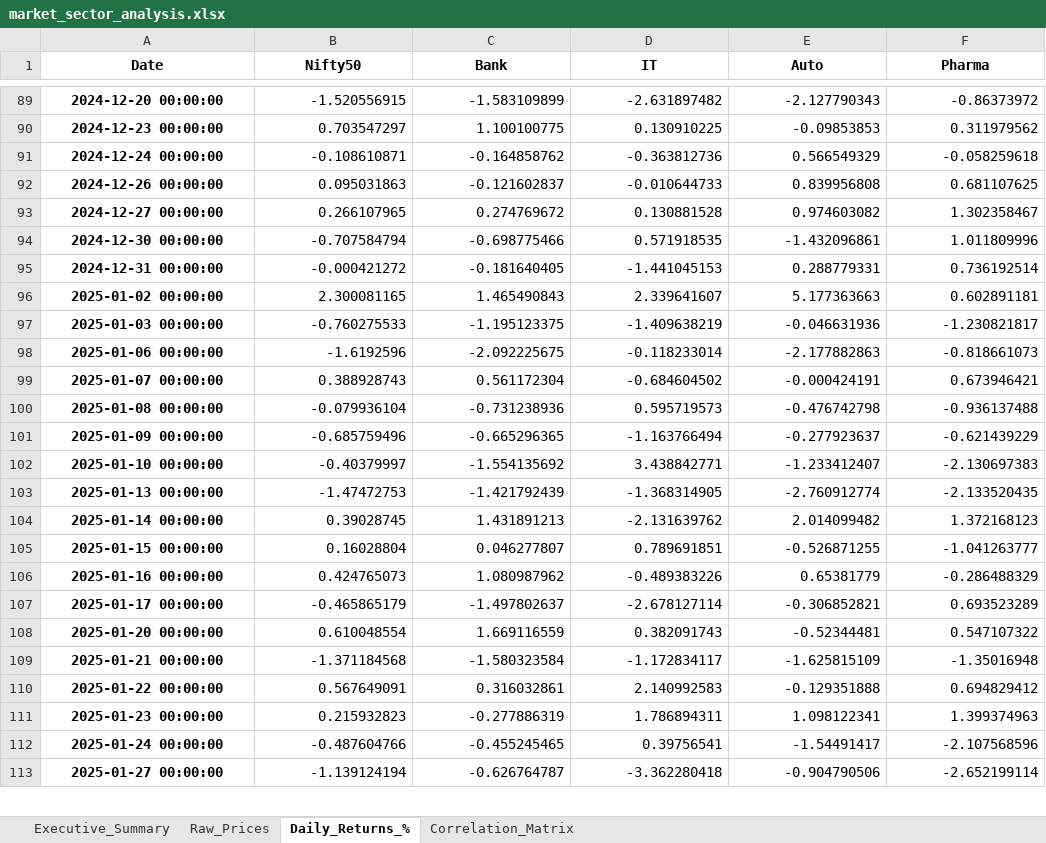
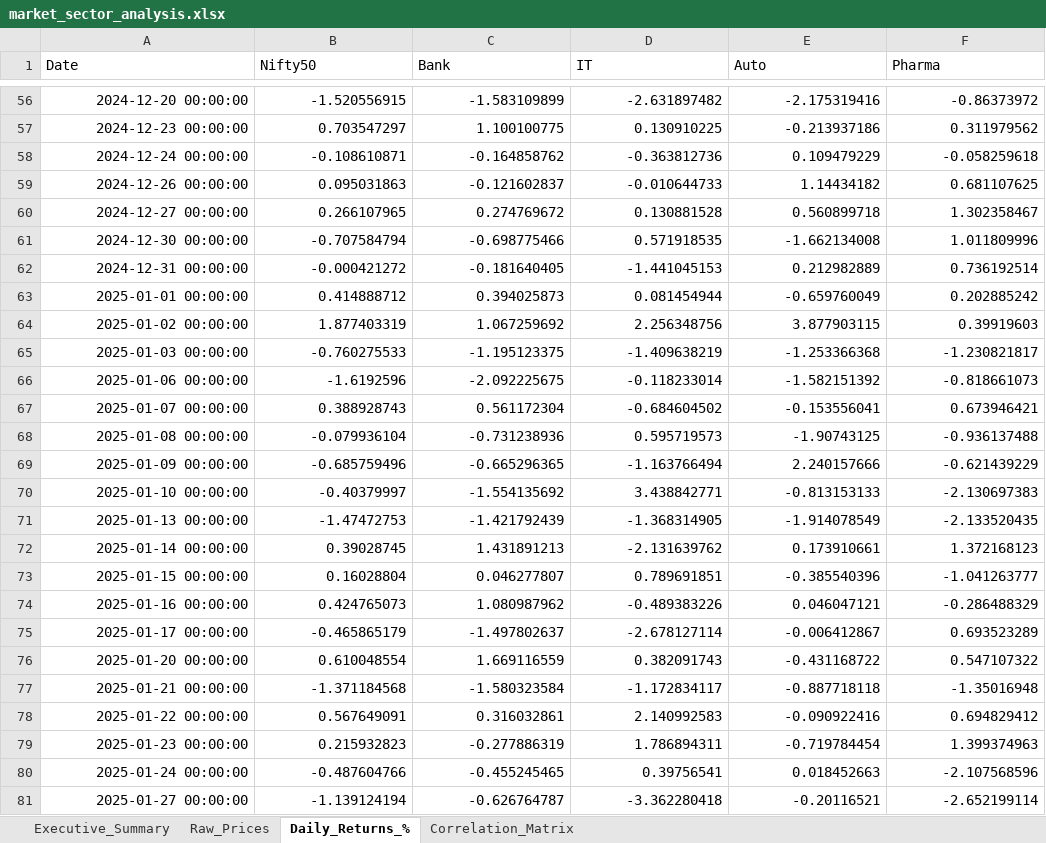
Before and after one commit to shivam-more26/Financial-Market-Analysis-Nifty50, an Excel workbook: data/market_sector_analysis.xlsx, sheet Daily_Returns_%, drawn as a sheet; only a part is shown, gaps mark what is left out; values as stored, in another font and other column widths than the file's, no borders; addresses are those after the commit; the diff covers the shown part only; the diff names each change by its address in the sheet, - before the commit and + after, or states it on an @@ line.

Commit message:
Fix Auto proxy and regenerate analysis outputs

```diff
--- a/data/market_sector_analysis.xlsx (sheet Daily_Returns_%)
+++ b/data/market_sector_analysis.xlsx (sheet Daily_Returns_%)
@@ A1:F1 bold: on → off, alignment: center → left @@
@@ A56:A62 bold: on → off, alignment: center → right @@
-E56 (Auto): -2.127790343
+E56 (Auto): -2.175319416
-E57 (Auto): -0.09853853
+E57 (Auto): -0.213937186
-E58 (Auto): 0.566549329
+E58 (Auto): 0.109479229
-E59 (Auto): 0.839956808
+E59 (Auto): 1.14434182
-E60 (Auto): 0.974603082
+E60 (Auto): 0.560899718
-E61 (Auto): -1.432096861
+E61 (Auto): -1.662134008
-E62 (Auto): 0.288779331
+E62 (Auto): 0.212982889
+row 63: 2025-01-01 00:00:00 | 0.414888712 | 0.394025873 | 0.081454944 | -0.659760049 | 0.202885242
@@ A64:A81 bold: on → off, alignment: center → right @@
-B64 (Nifty50): 2.300081165
+B64 (Nifty50): 1.877403319
-C64 (Bank): 1.465490843
+C64 (Bank): 1.067259692
-D64 (IT): 2.339641607
+D64 (IT): 2.256348756
-E64 (Auto): 5.177363663
+E64 (Auto): 3.877903115
-F64 (Pharma): 0.602891181
+F64 (Pharma): 0.39919603
-E65 (Auto): -0.046631936
+E65 (Auto): -1.253366368
-E66 (Auto): -2.177882863
+E66 (Auto): -1.582151392
-E67 (Auto): -0.000424191
+E67 (Auto): -0.153556041
-E68 (Auto): -0.476742798
+E68 (Auto): -1.90743125
-E69 (Auto): -0.277923637
+E69 (Auto): 2.240157666
-E70 (Auto): -1.233412407
+E70 (Auto): -0.813153133
-E71 (Auto): -2.760912774
+E71 (Auto): -1.914078549
-E72 (Auto): 2.014099482
+E72 (Auto): 0.173910661
-E73 (Auto): -0.526871255
+E73 (Auto): -0.385540396
-E74 (Auto): 0.65381779
+E74 (Auto): 0.046047121
-E75 (Auto): -0.306852821
+E75 (Auto): -0.006412867
-E76 (Auto): -0.52344481
+E76 (Auto): -0.431168722
-E77 (Auto): -1.625815109
+E77 (Auto): -0.887718118
-E78 (Auto): -0.129351888
+E78 (Auto): -0.090922416
-E79 (Auto): 1.098122341
+E79 (Auto): -0.719784454
-E80 (Auto): -1.54491417
+E80 (Auto): 0.018452663
-E81 (Auto): -0.904790506
+E81 (Auto): -0.20116521
```
Also changed, not shown: 52 added rows, 33 removed rows, 414 edited cells and cell formats elsewhere in this sheet, sheet Raw_Prices, sheet Executive_Summary, sheet Correlation_Matrix, 3 other files.
